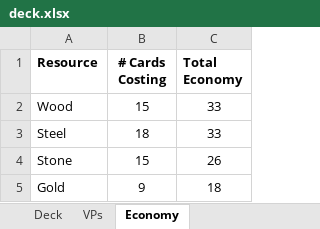
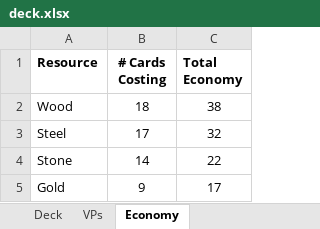
Before and after one commit to andymeneely/project-spider-monkey, an Excel workbook: data/deck.xlsx, sheet Economy, drawn as a sheet; values as stored, in another font and other column widths than the file's, no borders; the diff names each change by its address in the sheet, - before the commit and + after, or states it on an @@ line.

Commit message:
Working on the economy

```diff
--- a/data/deck.xlsx (sheet Economy)
+++ b/data/deck.xlsx (sheet Economy)
-B2 (# Cards Costing): 15
+B2 (# Cards Costing): 18
-C2 (Total Economy): 33
+C2 (Total Economy): 38
-B3 (# Cards Costing): 18
+B3 (# Cards Costing): 17
-C3 (Total Economy): 33
+C3 (Total Economy): 32
-B4 (# Cards Costing): 15
+B4 (# Cards Costing): 14
-C4 (Total Economy): 26
+C4 (Total Economy): 22
-C5 (Total Economy): 18
+C5 (Total Economy): 17
```
Also changed, not shown: sheet Deck, formulas that keep their value, 2 other files.
